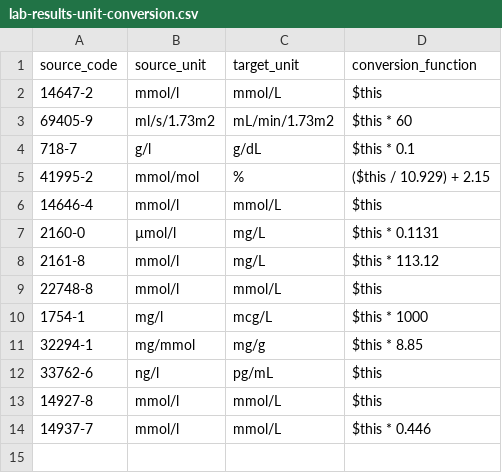
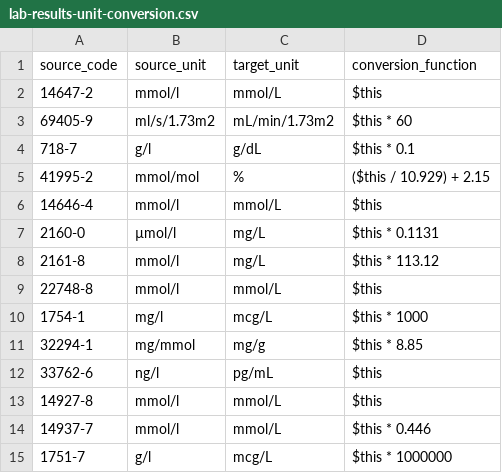
Before and after one commit to DataTools4Heart/data-ingestion-suite, a CSV file: mapping-contexts/icrc/lab-results-unit-conversion.csv, drawn as a sheet.

```diff
--- a/mapping-contexts/icrc/lab-results-unit-conversion.csv
+++ b/mapping-contexts/icrc/lab-results-unit-conversion.csv
@@ -14 +14,2 @@ source_code,source_unit,target_unit,conversion_function
 14937-7,mmol/l,mmol/L,$this * 0.446
+1751-7,g/l,mcg/L,$this * 1000000
```
Also changed, not shown: mapping-contexts/icrc/encounter-status-concept-map.csv, 15 other files.
